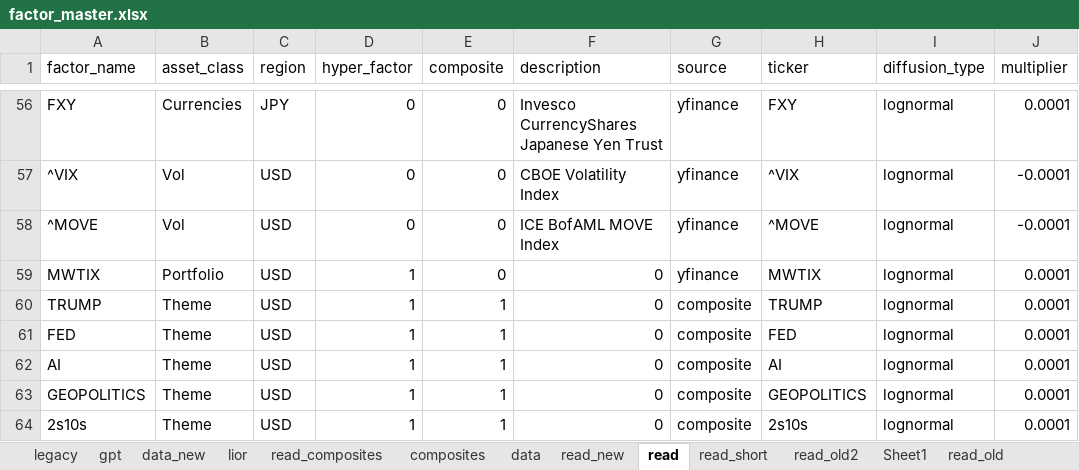
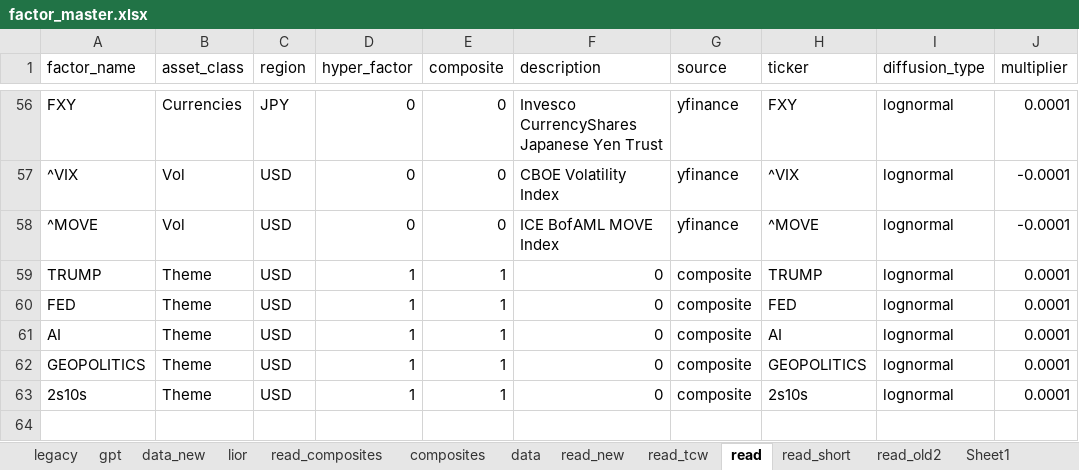
Before and after one commit to bkraines/risk, an Excel workbook: factor_master.xlsx, sheet read, drawn as a sheet; only a part is shown, gaps mark what is left out; values as stored, in another font and other column widths than the file's, no borders; the diff names each change by its address in the sheet, - before the commit and + after, or states it on an @@ line.

```diff
--- a/factor_master.xlsx (sheet read)
+++ b/factor_master.xlsx (sheet read)
+sheet tab: read_tcw
-row 59: MWTIX | Portfolio | USD | 1 | 0 | 0 | yfinance | MWTIX | lognormal | 0.0001
```
Also changed, not shown: sheet data, 1 other file.
